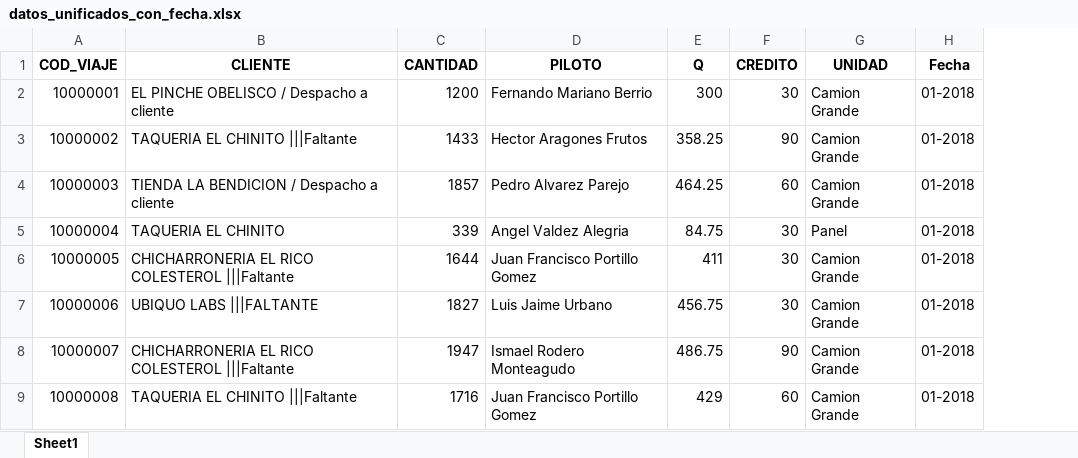
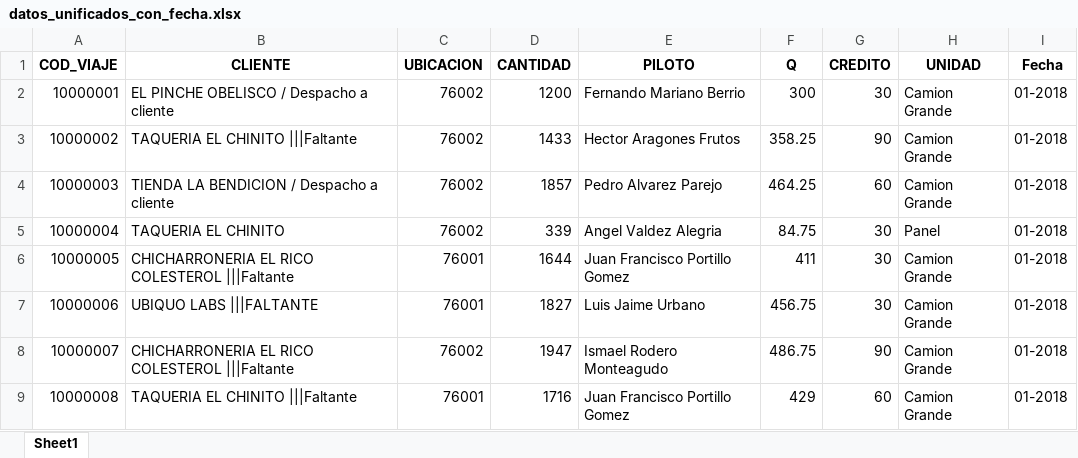
Before and after one commit to josuer02/Data-Wrangling, an Excel workbook: Labs/Lab1/datos_unificados_con_fecha.xlsx, sheet Sheet1, drawn as a sheet; only a part is shown; values as stored, in another font and other column widths than the file's, no borders; the diff names each change by its address in the sheet, - before the commit and + after, or states it on an @@ line.

Commit message:
fix dataset

```diff
--- a/Labs/Lab1/datos_unificados_con_fecha.xlsx (sheet Sheet1)
+++ b/Labs/Lab1/datos_unificados_con_fecha.xlsx (sheet Sheet1)
+column C (UBICACION), rows 2-9: 76002 | 76002 | 76002 | 76002 | 76001 | 76001 | 76002 | 76001
```
Also changed, not shown: Labs/Lab1/05-2018.xlsx, Labs/Lab1/07-2018.xlsx, 9 other files.
